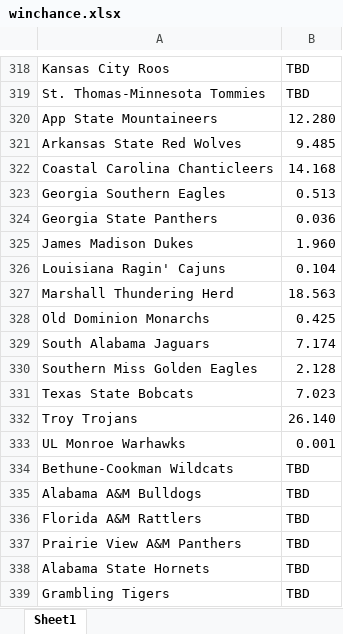
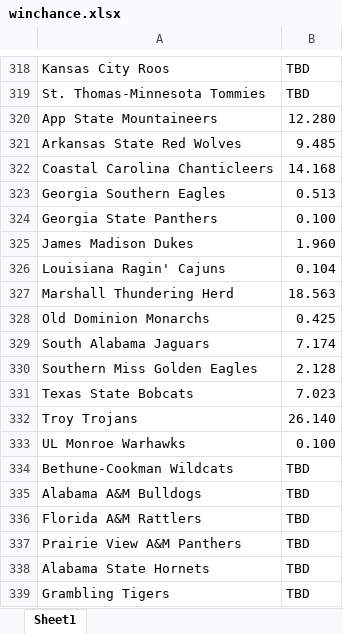
Before and after one commit to AEIRatings/aeiratings.github.io, an Excel workbook: data/winchance.xlsx, sheet Sheet1, drawn as a sheet; only a part is shown, gaps mark what is left out; values as stored, in another font and other column widths than the file's, no borders; charts and pictures not drawn; the diff names each change by its address in the sheet, - before the commit and + after, or states it on an @@ line.

Commit message:
Add files via upload

```diff
--- a/data/winchance.xlsx (sheet Sheet1)
+++ b/data/winchance.xlsx (sheet Sheet1)
-B324: 0.036
+B324: 0.100
-B333: 0.001
+B333: 0.100
```
